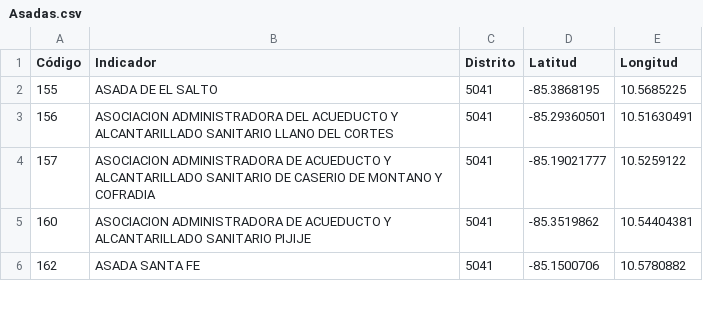
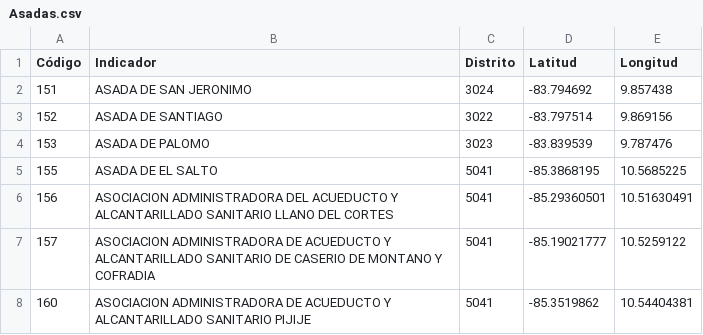
Before and after one commit to Joseph21XD/IRSAS, a CSV file: Datos/Asadas.csv, drawn as a sheet; only a part is shown; the shorter side is filled out with more unchanged rows; the diff names each change by its address in the sheet, - before the commit and + after, or states it on an @@ line.

Commit message:
Actualización de datos, nuevas asadas y actualización de modelo de datos datamodeler

```diff
--- a/Datos/Asadas.csv
+++ b/Datos/Asadas.csv
+row 2: 151 | ASADA DE SAN JERONIMO | 3024 | -83.794692 | 9.857438
+row 3: 152 | ASADA DE SANTIAGO | 3022 | -83.797514 | 9.869156
+row 4: 153 | ASADA DE PALOMO | 3023 | -83.839539 | 9.787476
```
Also changed, not shown: Datos/fillDat.csv, 10 other files.
